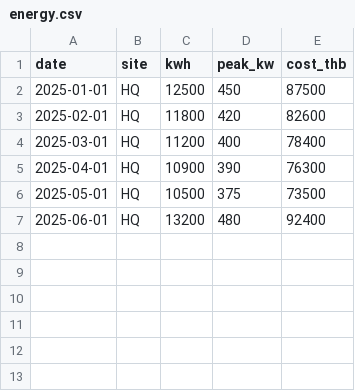
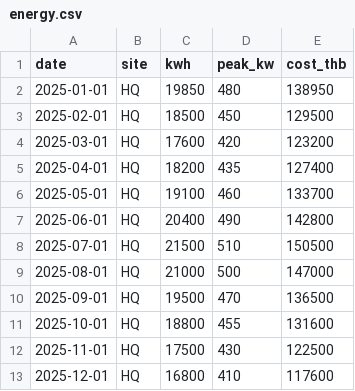
Before and after one commit to numtip/goffice2026, a CSV file: src/data/csv/energy.csv, drawn as a sheet.

Commit message:
feat: add dashboard audit, fuel/paper dashboards, and source-aligned refinements
- Create docs/dashboard-migration-source-audit.md with inventory and mapping
- Add /dashboard/fuel and /dashboard/paper routes with realistic CSV data
- Update dashboard-kpi.json labels and add descriptions matching old-site terminology
- Refresh CSV data patterns (energy, water, waste, ghg) using real 2568 scale
- Refactor dashboard overview with Resource Consumption + Certification sections
- Add source attribution links to goffice.mju.ac.th reference site
- Update dashboard detail pages to handle optional categoryId
- Bump dashboard-kpi.json schema to 0.2.0

```diff
--- a/src/data/csv/energy.csv
+++ b/src/data/csv/energy.csv
@@ -1,7 +1,13 @@
 date,site,kwh,peak_kw,cost_thb
-2025-01-01,HQ,12500,450,87500
-2025-02-01,HQ,11800,420,82600
-2025-03-01,HQ,11200,400,78400
-2025-04-01,HQ,10900,390,76300
-2025-05-01,HQ,10500,375,73500
-2025-06-01,HQ,13200,480,92400
+2025-01-01,HQ,19850,480,138950
+2025-02-01,HQ,18500,450,129500
+2025-03-01,HQ,17600,420,123200
+2025-04-01,HQ,18200,435,127400
+2025-05-01,HQ,19100,460,133700
+2025-06-01,HQ,20400,490,142800
+2025-07-01,HQ,21500,510,150500
+2025-08-01,HQ,21000,500,147000
+2025-09-01,HQ,19500,470,136500
+2025-10-01,HQ,18800,455,131600
+2025-11-01,HQ,17500,430,122500
+2025-12-01,HQ,16800,410,117600
```
Also changed, not shown: src/data/csv/ghg.csv, 9 other files.
